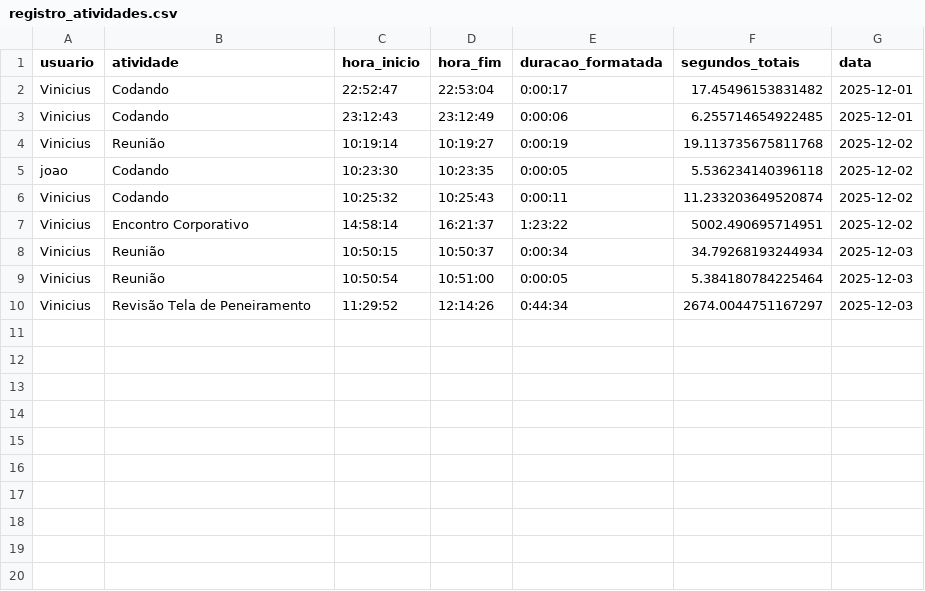
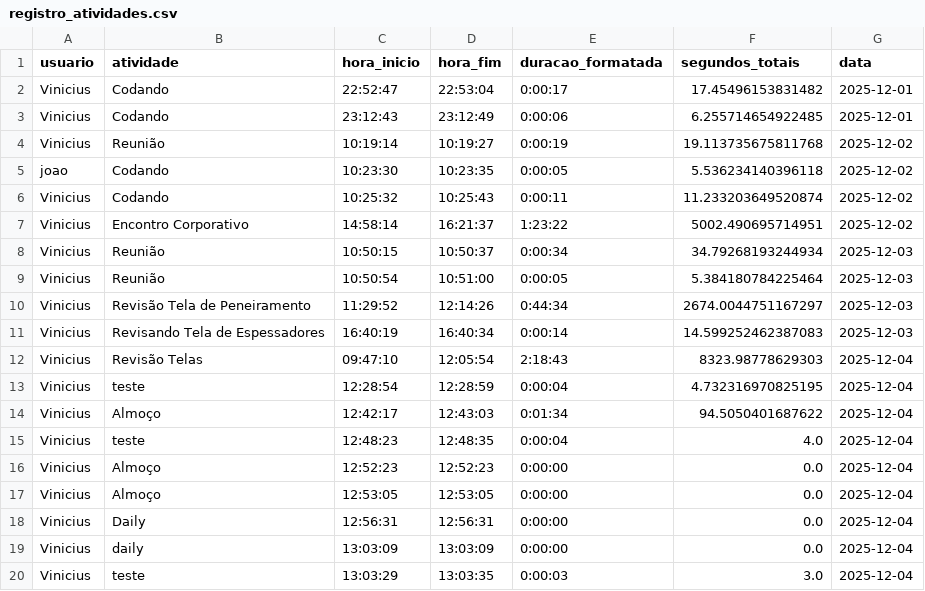
Before and after one commit to viniciusfs14/Registro-Horas, a CSV file: registro_atividades.csv, drawn as a sheet.

```diff
--- a/registro_atividades.csv
+++ b/registro_atividades.csv
@@ -10 +10,11 @@ Vinicius,Reunião,10:50:54,10:51:00,0:00:05,5.384180784225464,2025-12-03
 Vinicius,Revisão Tela de Peneiramento,11:29:52,12:14:26,0:44:34,2674.0044751167297,2025-12-03
+Vinicius,Revisando Tela de Espessadores,16:40:19,16:40:34,0:00:14,14.599252462387083,2025-12-03
+Vinicius,Revisão Telas,09:47:10,12:05:54,2:18:43,8323.98778629303,2025-12-04
+Vinicius,teste,12:28:54,12:28:59,0:00:04,4.732316970825195,2025-12-04
+Vinicius,Almoço,12:42:17,12:43:03,0:01:34,94.5050401687622,2025-12-04
+Vinicius,teste,12:48:23,12:48:35,0:00:04,4.0,2025-12-04
+Vinicius,Almoço,12:52:23,12:52:23,0:00:00,0.0,2025-12-04
+Vinicius,Almoço,12:53:05,12:53:05,0:00:00,0.0,2025-12-04
+Vinicius,Daily,12:56:31,12:56:31,0:00:00,0.0,2025-12-04
+Vinicius,daily,13:03:09,13:03:09,0:00:00,0.0,2025-12-04
+Vinicius,teste,13:03:29,13:03:35,0:00:03,3.0,2025-12-04
```
Also changed, not shown: 9 other files.
